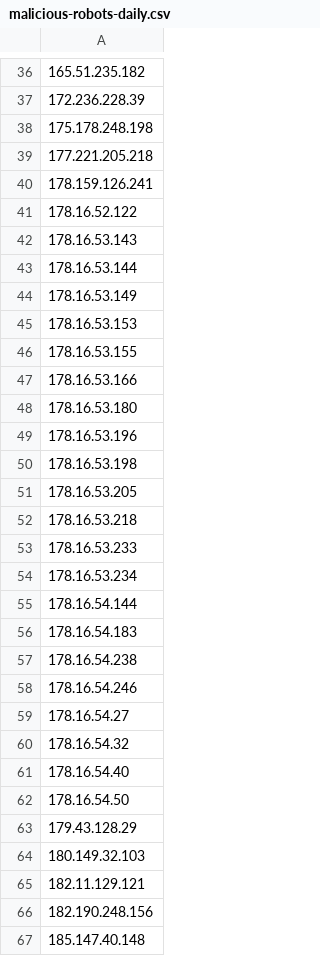
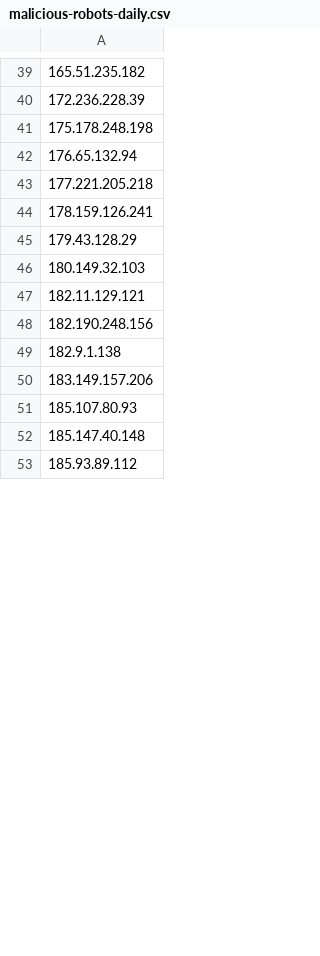
Before and after one commit to DXC-0/Malicious-Robots, a CSV file: malicious-robots-daily.csv, drawn as a sheet; only a part is shown, gaps mark what is left out; the shorter side is filled out with more unchanged rows; the diff covers the shown part only.

Commit message:
Update malicious-robots.txt

```diff
--- a/malicious-robots-daily.csv
+++ b/malicious-robots-daily.csv
@@ -38,26 +41,5 @@
 175.178.248.198
+176.65.132.94
 177.221.205.218
 178.159.126.241
-178.16.52.122
-178.16.53.143
-178.16.53.144
-178.16.53.149
-178.16.53.153
-178.16.53.155
-178.16.53.166
-178.16.53.180
-178.16.53.196
-178.16.53.198
-178.16.53.205
-178.16.53.218
-178.16.53.233
-178.16.53.234
-178.16.54.144
-178.16.54.183
-178.16.54.238
-178.16.54.246
-178.16.54.27
-178.16.54.32
-178.16.54.40
-178.16.54.50
 179.43.128.29
@@ -66,2 +48,5 @@
 182.190.248.156
+182.9.1.138
+183.149.157.206
+185.107.80.93
 185.147.40.148
```
Also changed, not shown: 8 added rows, 16 removed rows and 2 edited cells elsewhere in this file, 1 other file.
